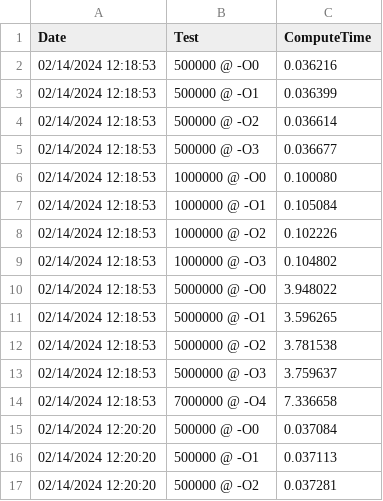
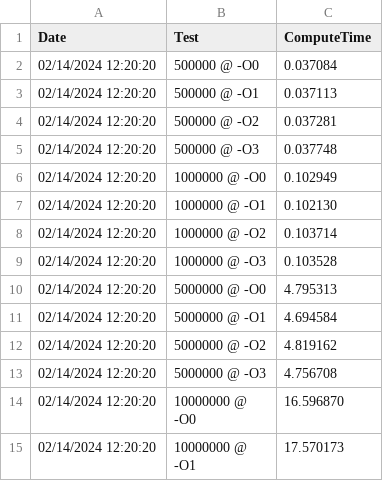
Before and after one commit to HeronErin/C-prime-sieve, a CSV file: historicData.csv, drawn as a sheet; only a part is shown; the shorter side is filled out with more unchanged rows; the diff names each change by its address in the sheet, - before the commit and + after, or states it on an @@ line.

Commit message:
Removed test data

```diff
--- a/historicData.csv
+++ b/historicData.csv
-row 2: 02/14/2024 12:18:53 | 500000 @ -O0 | 0.036216
-row 3: 02/14/2024 12:18:53 | 500000 @ -O1 | 0.036399
-row 4: 02/14/2024 12:18:53 | 500000 @ -O2 | 0.036614
-row 5: 02/14/2024 12:18:53 | 500000 @ -O3 | 0.036677
-row 6: 02/14/2024 12:18:53 | 1000000 @ -O0 | 0.100080
-row 7: 02/14/2024 12:18:53 | 1000000 @ -O1 | 0.105084
-row 8: 02/14/2024 12:18:53 | 1000000 @ -O2 | 0.102226
-row 9: 02/14/2024 12:18:53 | 1000000 @ -O3 | 0.104802
-row 10: 02/14/2024 12:18:53 | 5000000 @ -O0 | 3.948022
-row 11: 02/14/2024 12:18:53 | 5000000 @ -O1 | 3.596265
-row 12: 02/14/2024 12:18:53 | 5000000 @ -O2 | 3.781538
-row 13: 02/14/2024 12:18:53 | 5000000 @ -O3 | 3.759637
-row 14: 02/14/2024 12:18:53 | 7000000 @ -O4 | 7.336658
```
